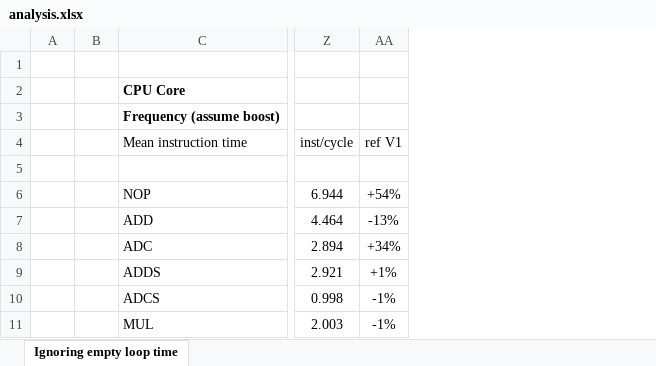
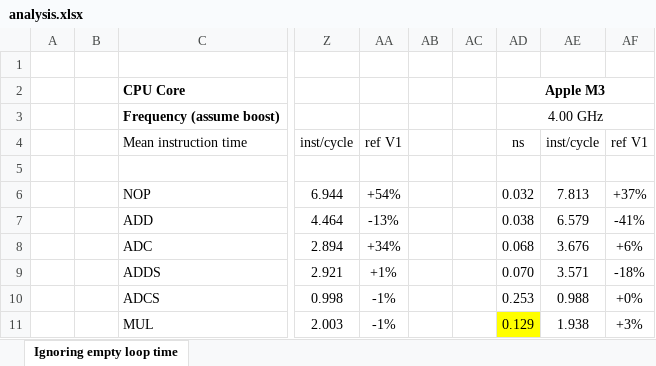
Before and after one commit to lelegard/arm-instruction-time, an Excel workbook: analysis.xlsx, sheet Ignoring empty loop time, drawn as a sheet; only a part is shown, gaps mark what is left out; values as stored, in another font and other column widths than the file's, no borders; the diff names each change by its address in the sheet, - before the commit and + after, or states it on an @@ line.

Commit message:
Added Apple M3 results

```diff
--- a/analysis.xlsx (sheet Ignoring empty loop time)
+++ b/analysis.xlsx (sheet Ignoring empty loop time)
+column AB, empty
+column AC, empty
+column AD, rows 2-11: Apple M3 | 4.00 GHz | ns |  | 0.032 | 0.038 | 0.068 | 0.070 | 0.253 | 0.129
+column AE, rows 4-11: inst/cycle |  | 7.813 | 6.579 | 3.676 | 3.571 | 0.988 | 1.938
+column AF, rows 4-11: ref V1 |  | +37% | -41% | +6% | -18% | +0% | +3%
```
Also changed, not shown: 4 other files.
